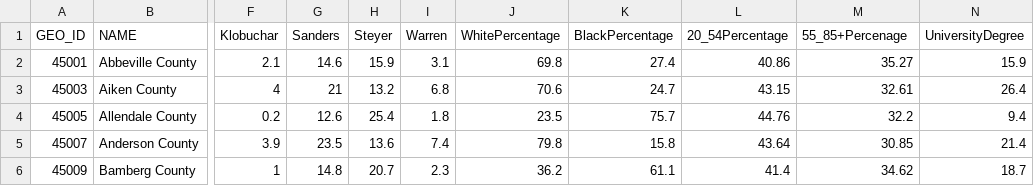
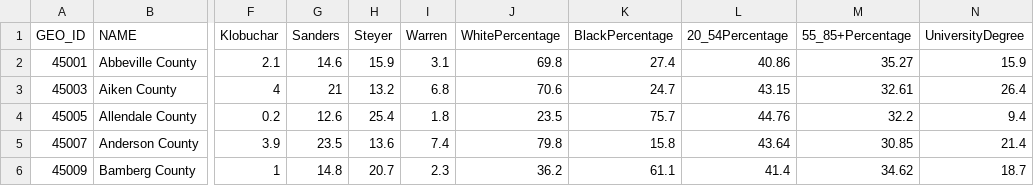
Before and after one commit to kyle-roebling/Geog-575-D3-Project, a CSV file: data/SouthCarolina_Data.csv, drawn as a sheet; only a part is shown, gaps mark what is left out; the diff names each change by its address in the sheet, - before the commit and + after, or states it on an @@ line.

```diff
--- a/data/SouthCarolina_Data.csv
+++ b/data/SouthCarolina_Data.csv
-M1: 55_85+Percenage
+M1: 55_85+Percentage
```
Also changed, not shown: 1 other file.
